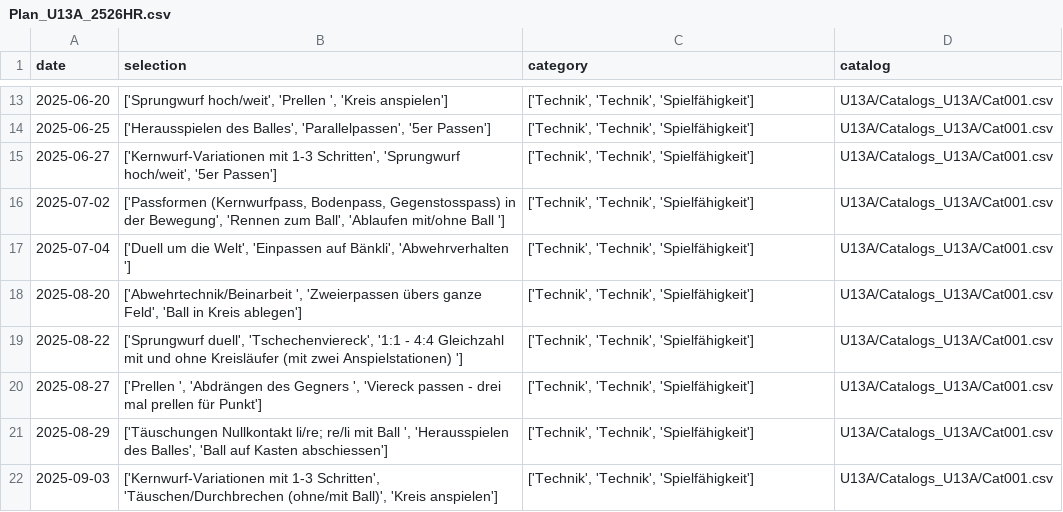
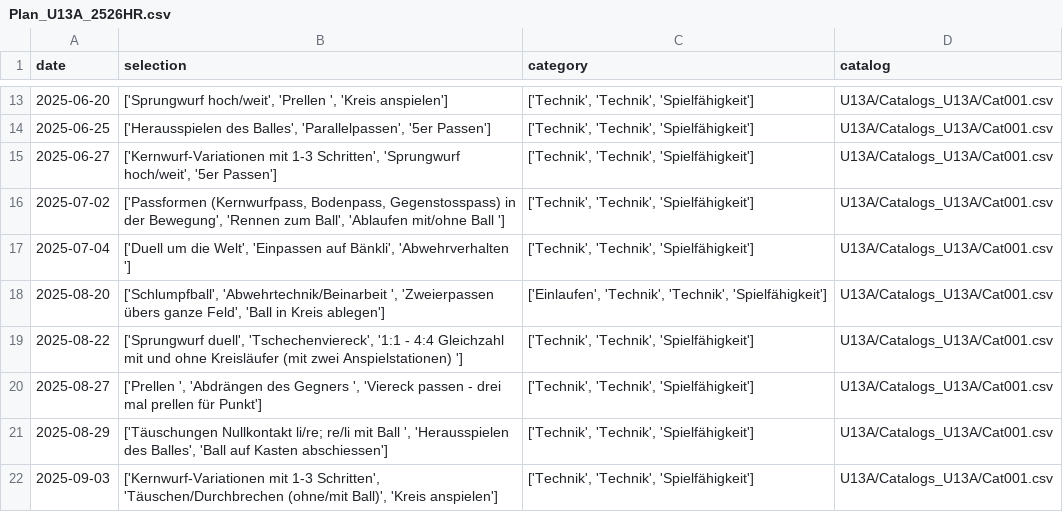
Before and after one commit to Tim171717/Trainingsplaner, a CSV file: U13A/Plans_U13A/Plan_U13A_2526HR.csv, drawn as a sheet; only a part is shown, gaps mark what is left out.

Commit message:
Updated U13A/Plans_U13A/Plan_U13A_2526HR.csv from Streamlit app

```diff
--- a/U13A/Plans_U13A/Plan_U13A_2526HR.csv
+++ b/U13A/Plans_U13A/Plan_U13A_2526HR.csv
@@ -17,3 +17,3 @@ date,selection,category,catalog
 2025-07-04,"['Duell um die Welt', 'Einpassen auf Bänkli', 'Abwehrverhalten ']","['Technik', 'Technik', 'Spielfähigkeit']",U13A/Catalogs_U13A/Cat001.csv
-2025-08-20,"['Abwehrtechnik/Beinarbeit ', 'Zweierpassen übers ganze Feld', 'Ball in Kreis ablegen']","['Technik', 'Technik', 'Spielfähigkeit']",U13A/Catalogs_U13A/Cat001.csv
+2025-08-20,"['Schlumpfball', 'Abwehrtechnik/Beinarbeit ', 'Zweierpassen übers ganze Feld', 'Ball in Kreis ablegen']","['Einlaufen', 'Technik', 'Technik', 'Spielfähigkeit']",U13A/Catalogs_U13A/Cat001.csv
 2025-08-22,"['Sprungwurf duell', 'Tschechenviereck', '1:1 - 4:4 Gleichzahl mit und ohne Kreisläufer (mit zwei Anspielstationen) ']","['Technik', 'Technik', 'Spielfähigkeit']",U13A/Catalogs_U13A/Cat001.csv
```
